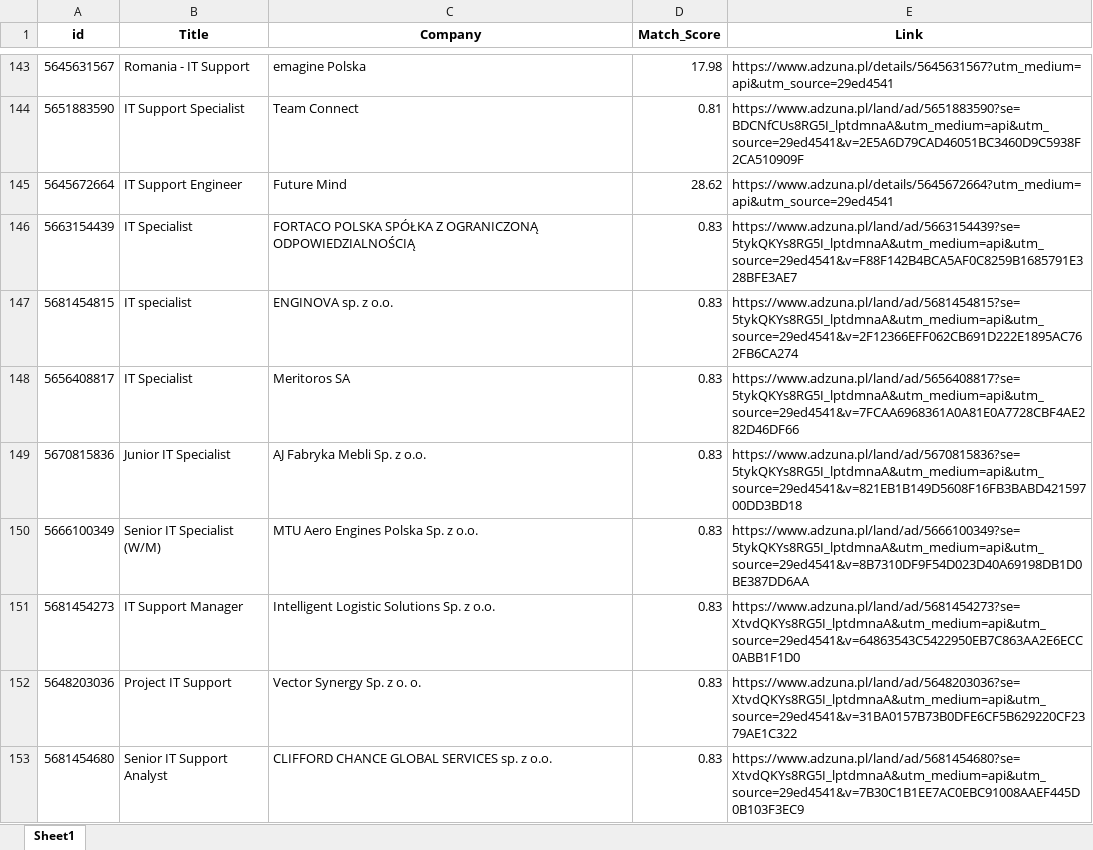
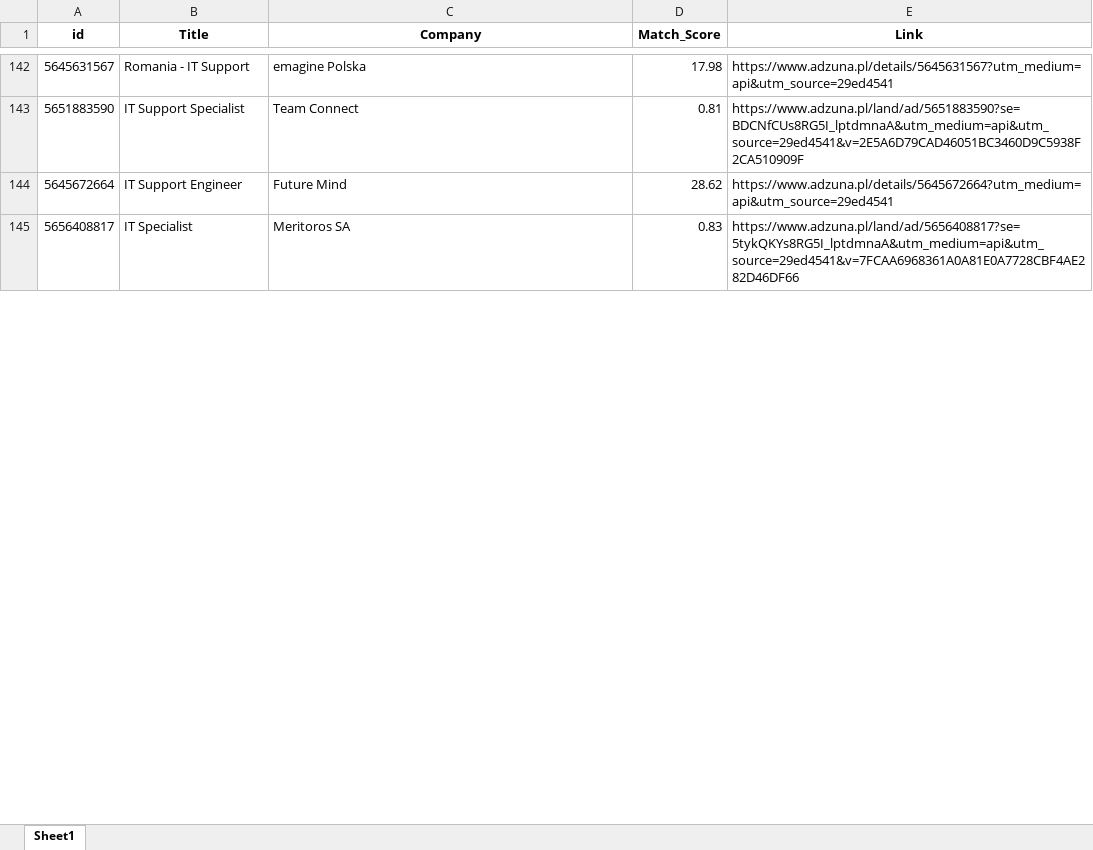
Before and after one commit to Byadiso/HireMeD, an Excel workbook: job_listings.xlsx, sheet Sheet1, drawn as a sheet; only a part is shown, gaps mark what is left out; values as stored, in another font and other column widths than the file's, no borders; removed rows and columns are numbered as before the commit, all else as after; the diff covers the shown part only; the diff names each change by its address in the sheet, - before the commit and + after, or states it on an @@ line.

```diff
--- a/job_listings.xlsx (sheet Sheet1)
+++ b/job_listings.xlsx (sheet Sheet1)
-row 146: 5663154439 | IT Specialist | FORTACO POLSKA SPÓŁKA Z OGRANICZONĄ ODPOWIEDZIALNOŚCIĄ | 0.83 | https://www.adzuna.pl/land/ad/5663154439?se=5tykQKYs8RG5I_lptdmnaA&utm_medium=api&utm_source=29ed4541&v=F88F142B4BCA5AF0C8259B1685791E328BFE3AE7
-row 147: 5681454815 | IT specialist | ENGINOVA sp. z o.o. | 0.83 | https://www.adzuna.pl/land/ad/5681454815?se=5tykQKYs8RG5I_lptdmnaA&utm_medium=api&utm_source=29ed4541&v=2F12366EFF062CB691D222E1895AC762FB6CA274
-row 149: 5670815836 | Junior IT Specialist | AJ Fabryka Mebli Sp. z o.o. | 0.83 | https://www.adzuna.pl/land/ad/5670815836?se=5tykQKYs8RG5I_lptdmnaA&utm_medium=api&utm_source=29ed4541&v=821EB1B149D5608F16FB3BABD42159700DD3BD18
-row 150: 5666100349 | Senior IT Specialist (W/M) | MTU Aero Engines Polska Sp. z o.o. | 0.83 | https://www.adzuna.pl/land/ad/5666100349?se=5tykQKYs8RG5I_lptdmnaA&utm_medium=api&utm_source=29ed4541&v=8B7310DF9F54D023D40A69198DB1D0BE387DD6AA
-row 151: 5681454273 | IT Support Manager | Intelligent Logistic Solutions Sp. z o.o. | 0.83 | https://www.adzuna.pl/land/ad/5681454273?se=XtvdQKYs8RG5I_lptdmnaA&utm_medium=api&utm_source=29ed4541&v=64863543C5422950EB7C863AA2E6ECC0ABB1F1D0
-row 152: 5648203036 | Project IT Support | Vector Synergy Sp. z o. o. | 0.83 | https://www.adzuna.pl/land/ad/5648203036?se=XtvdQKYs8RG5I_lptdmnaA&utm_medium=api&utm_source=29ed4541&v=31BA0157B73B0DFE6CF5B629220CF2379AE1C322
-row 153: 5681454680 | Senior IT Support Analyst | CLIFFORD CHANCE GLOBAL SERVICES sp. z o.o. | 0.83 | https://www.adzuna.pl/land/ad/5681454680?se=XtvdQKYs8RG5I_lptdmnaA&utm_medium=api&utm_source=29ed4541&v=7B30C1B1EE7AC0EBC91008AAEF445D0B103F3EC9
```
Also changed, not shown: 10 added rows, 3 removed rows and cell formats elsewhere in this sheet.
